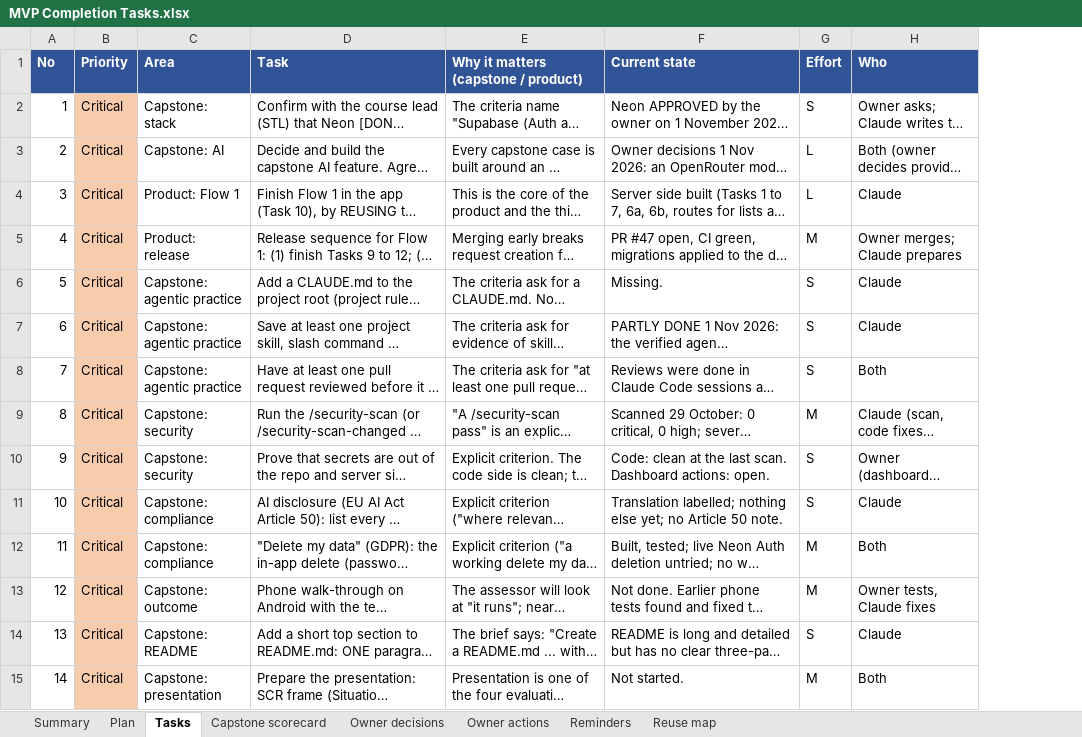
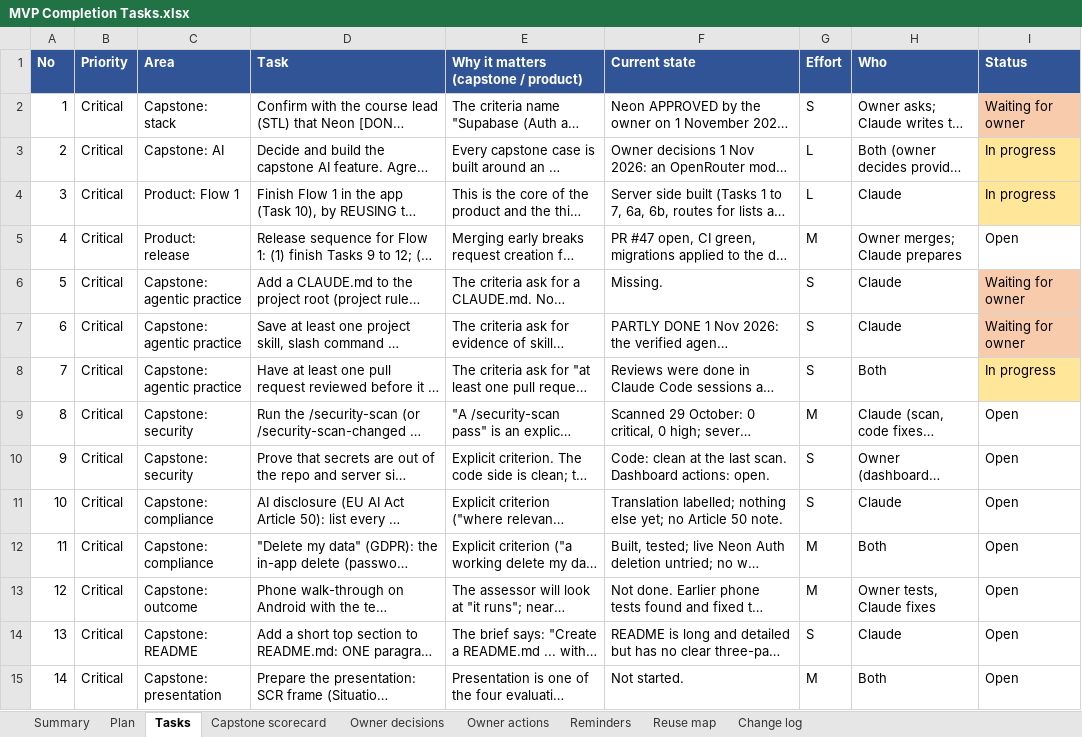
Before and after one commit to Liezljvv74/KANDO, an Excel workbook: Reports/MVP Completion Tasks.xlsx, sheet Tasks, drawn as a sheet; only a part is shown; long unchanged cells end in …; values as stored, in another font and other column widths than the file's, no borders; the diff covers the shown part only; the diff names each change by its address in the sheet, - before the commit and + after, or states it on an @@ line.

```diff
--- a/Reports/MVP Completion Tasks.xlsx (sheet Tasks)
+++ b/Reports/MVP Completion Tasks.xlsx (sheet Tasks)
+sheet tab: Change log
+column I (Status), rows 2-15: Waiting for owner | In progress | In progress | Open | Waiting for owner | Waiting for owner | In progress | Open | Open | Open | Open | Open | Open | Open
-B2:B15 fill: #F8CBAD
+B2:B15 fill: none
```
Also changed, not shown: 1 edited cell and cell formats elsewhere in this sheet, sheet Plan, sheet Reuse map, 29 other files.
